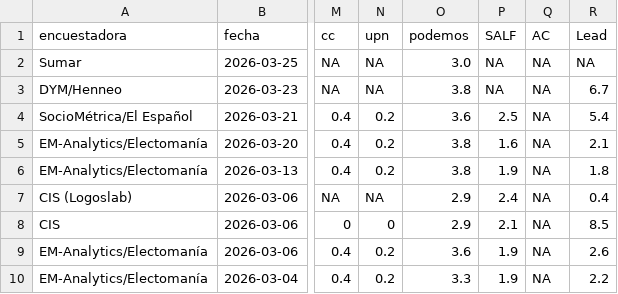
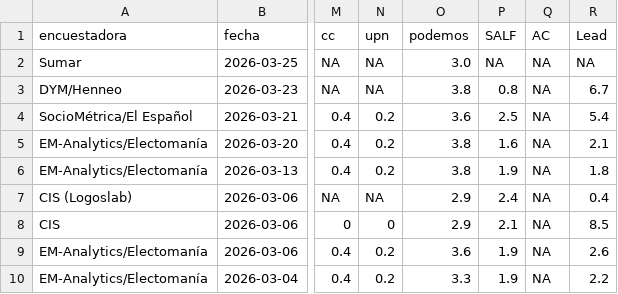
Before and after one commit to mikelgomezgar-code/automatizacion, a CSV file: datos/encuestas.csv, drawn as a sheet; only a part is shown, gaps mark what is left out; the diff names each change by its address in the sheet, - before the commit and + after, or states it on an @@ line.

```diff
--- a/datos/encuestas.csv
+++ b/datos/encuestas.csv
-P3 (SALF): NA
+P3 (SALF): 0.8
```
Also changed, not shown: 2 other files.
